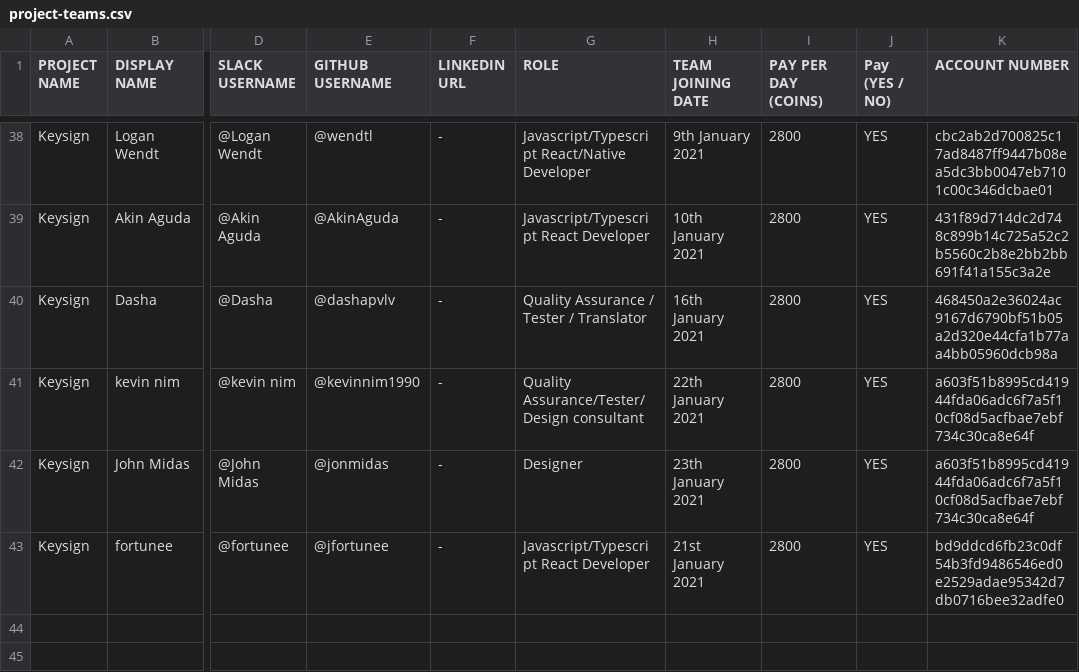
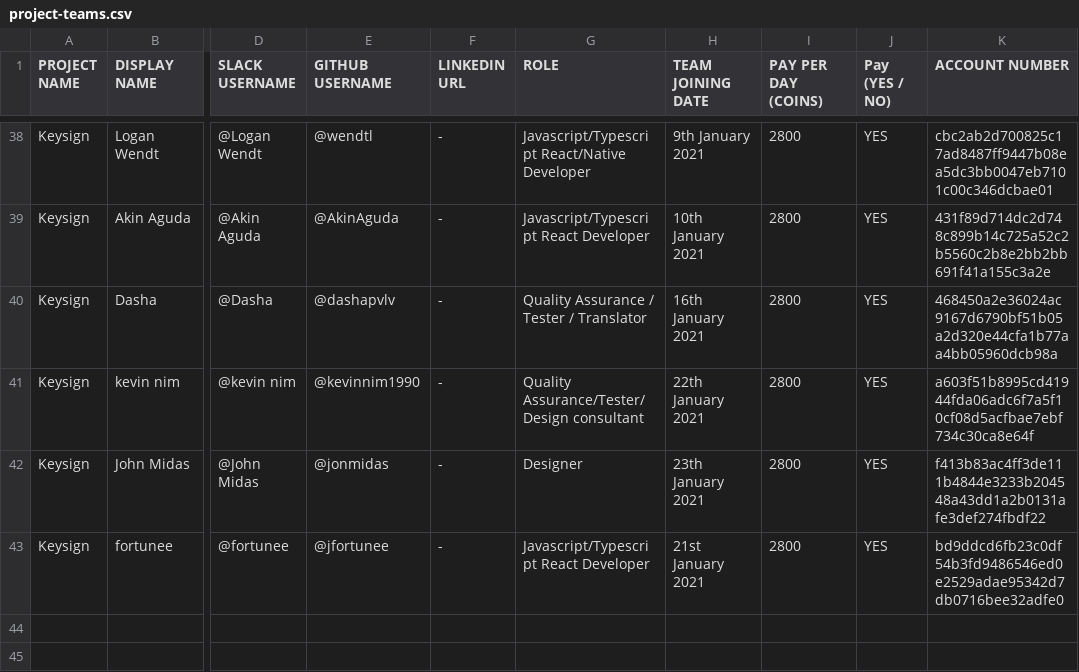
Before and after one commit to thenewboston-blockchain/Projects, a CSV file: CSVs/project-teams.csv, drawn as a sheet; only a part is shown, gaps mark what is left out; the diff names each change by its address in the sheet, - before the commit and + after, or states it on an @@ line.

Commit message:
Update project-teams.csv

```diff
--- a/CSVs/project-teams.csv
+++ b/CSVs/project-teams.csv
-K42 (ACCOUNT NUMBER): a603f51b8995cd41944fda06adc6f7a5f10cf08d5acfbae7ebf734c30ca8e64f
+K42 (ACCOUNT NUMBER): f413b83ac4ff3de111b4844e3233b204548a43dd1a2b0131afe3def274fbdf22
```
